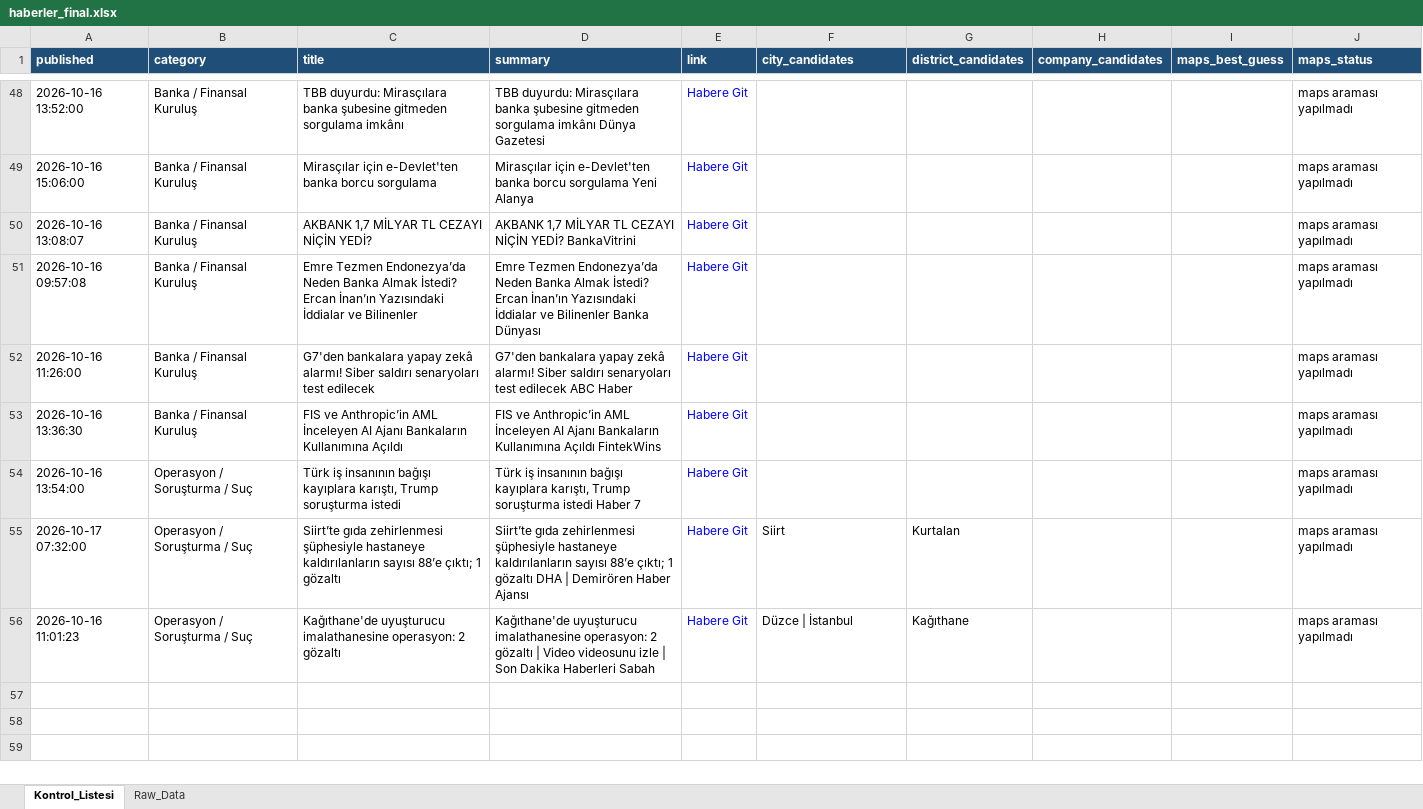
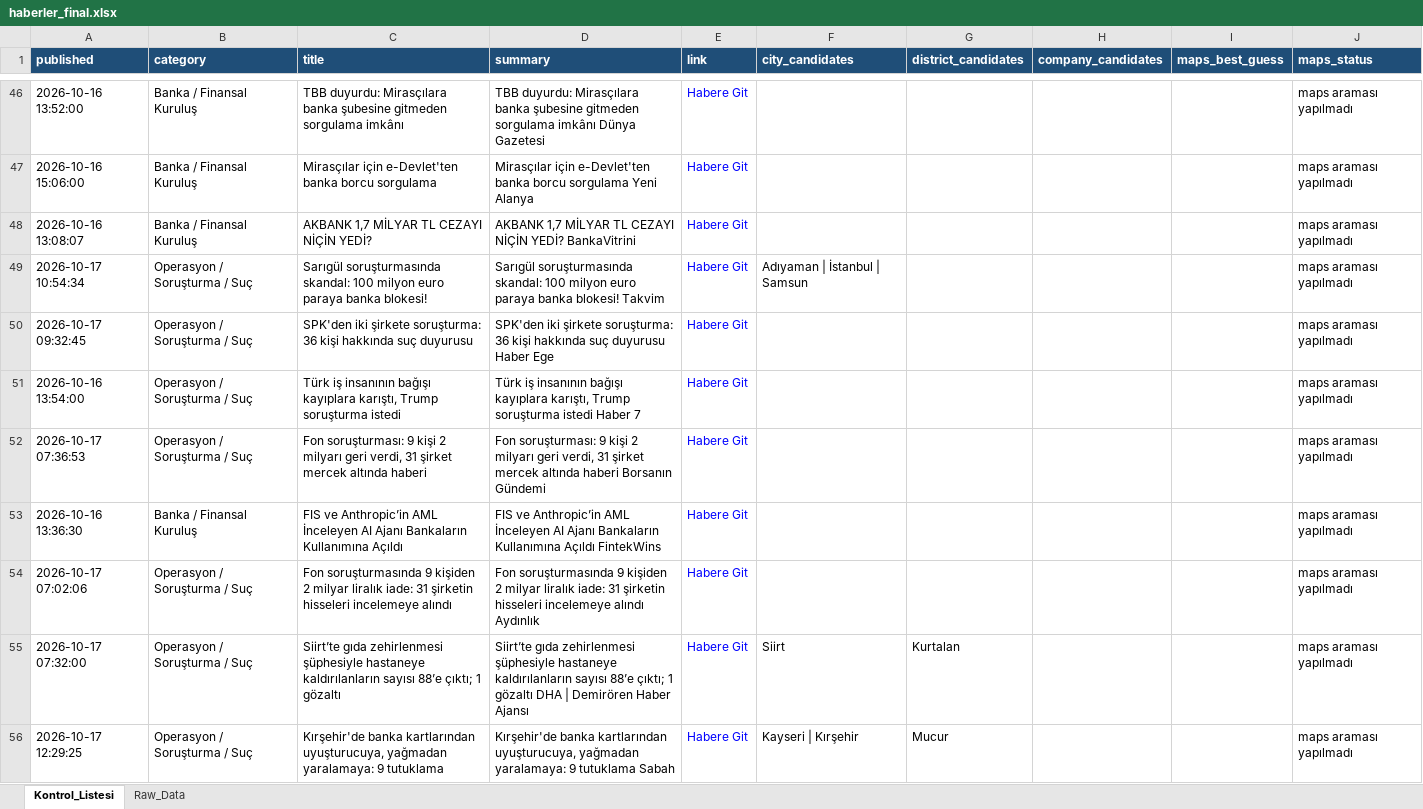
Before and after one commit to 19982109/haber-risk-monitor, an Excel workbook: data/haberler_final.xlsx, sheet Kontrol_Listesi, drawn as a sheet; only a part is shown, gaps mark what is left out; values as stored, in another font and other column widths than the file's, no borders; addresses are those after the commit; the diff covers the shown part only; the diff names each change by its address in the sheet, - before the commit and + after, or states it on an @@ line.

```diff
--- a/data/haberler_final.xlsx (sheet Kontrol_Listesi)
+++ b/data/haberler_final.xlsx (sheet Kontrol_Listesi)
+row 49: 2026-10-17 10:54:34 | Operasyon / Soruşturma / Suç | Sarıgül soruşturmasında skandal: 100 milyon euro paraya banka blokesi! | Sarıgül soruşturmasında skandal: 100 milyon euro paraya banka blokesi! Takvim | Habere Git | Adıyaman | İstanbul | Samsun |  |  |  | maps araması yapılmadı
-A50 (published): 2026-10-16 09:57:08
+A50 (published): 2026-10-17 09:32:45
-B50:B51 (category): Banka / Finansal Kuruluş
+B50:B51 (category): Operasyon / Soruşturma / Suç
-C50 (title): Emre Tezmen Endonezya’da Neden Banka Almak İstedi? Ercan İnan’ın Yazısındaki İddialar ve Bilinenler
+C50 (title): SPK'den iki şirkete soruşturma: 36 kişi hakkında suç duyurusu
-D50 (summary): Emre Tezmen Endonezya’da Neden Banka Almak İstedi? Ercan İnan’ın Yazısındaki İddialar ve Bilinenler Banka Dünyası
+D50 (summary): SPK'den iki şirkete soruşturma: 36 kişi hakkında suç duyurusu Haber Ege
-A51 (published): 2026-10-16 11:26:00
+A51 (published): 2026-10-16 13:54:00
-C51 (title): G7'den bankalara yapay zekâ alarmı! Siber saldırı senaryoları test edilecek
+C51 (title): Türk iş insanının bağışı kayıplara karıştı, Trump soruşturma istedi
-D51 (summary): G7'den bankalara yapay zekâ alarmı! Siber saldırı senaryoları test edilecek ABC Haber
+D51 (summary): Türk iş insanının bağışı kayıplara karıştı, Trump soruşturma istedi Haber 7
+row 52: 2026-10-17 07:36:53 | Operasyon / Soruşturma / Suç | Fon soruşturması: 9 kişi 2 milyarı geri verdi, 31 şirket mercek altında haberi | Fon soruşturması: 9 kişi 2 milyarı geri verdi, 31 şirket mercek altında haberi Borsanın Gündemi | Habere Git |  |  |  |  | maps araması yapılmadı
-A54 (published): 2026-10-16 13:54:00
+A54 (published): 2026-10-17 07:02:06
-C54 (title): Türk iş insanının bağışı kayıplara karıştı, Trump soruşturma istedi
+C54 (title): Fon soruşturmasında 9 kişiden 2 milyar liralık iade: 31 şirketin hisseleri incelemeye alındı
-D54 (summary): Türk iş insanının bağışı kayıplara karıştı, Trump soruşturma istedi Haber 7
+D54 (summary): Fon soruşturmasında 9 kişiden 2 milyar liralık iade: 31 şirketin hisseleri incelemeye alındı Aydınlık
-A56 (published): 2026-10-16 11:01:23
+A56 (published): 2026-10-17 12:29:25
-C56 (title): Kağıthane'de uyuşturucu imalathanesine operasyon: 2 gözaltı
+C56 (title): Kırşehir'de banka kartlarından uyuşturucuya, yağmadan yaralamaya: 9 tutuklama
-D56 (summary): Kağıthane'de uyuşturucu imalathanesine operasyon: 2 gözaltı | Video videosunu izle | Son Dakika Haberleri Sabah
+D56 (summary): Kırşehir'de banka kartlarından uyuşturucuya, yağmadan yaralamaya: 9 tutuklama Sabah
-F56 (city_candidates): Düzce | İstanbul
+F56 (city_candidates): Kayseri | Kırşehir
-G56 (district_candidates): Kağıthane
+G56 (district_candidates): Mucur
```
Also changed, not shown: 15 added rows, 17 removed rows, 1 moved row and 30 edited cells elsewhere in this sheet, sheet Raw_Data, 1 other file.
